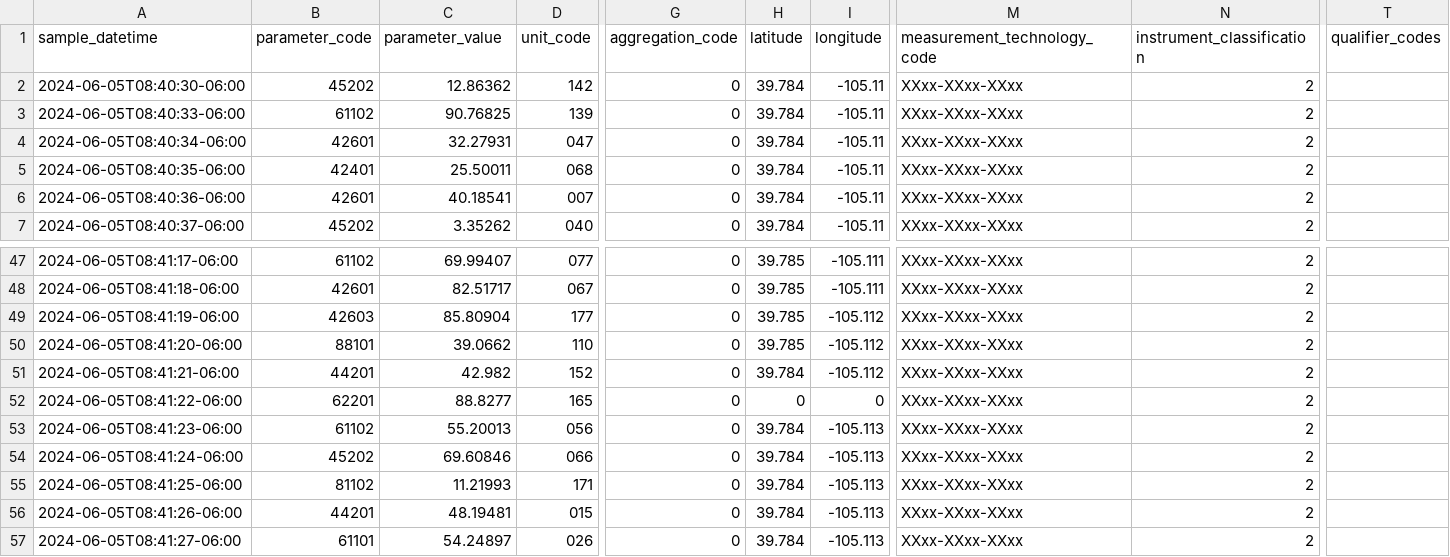
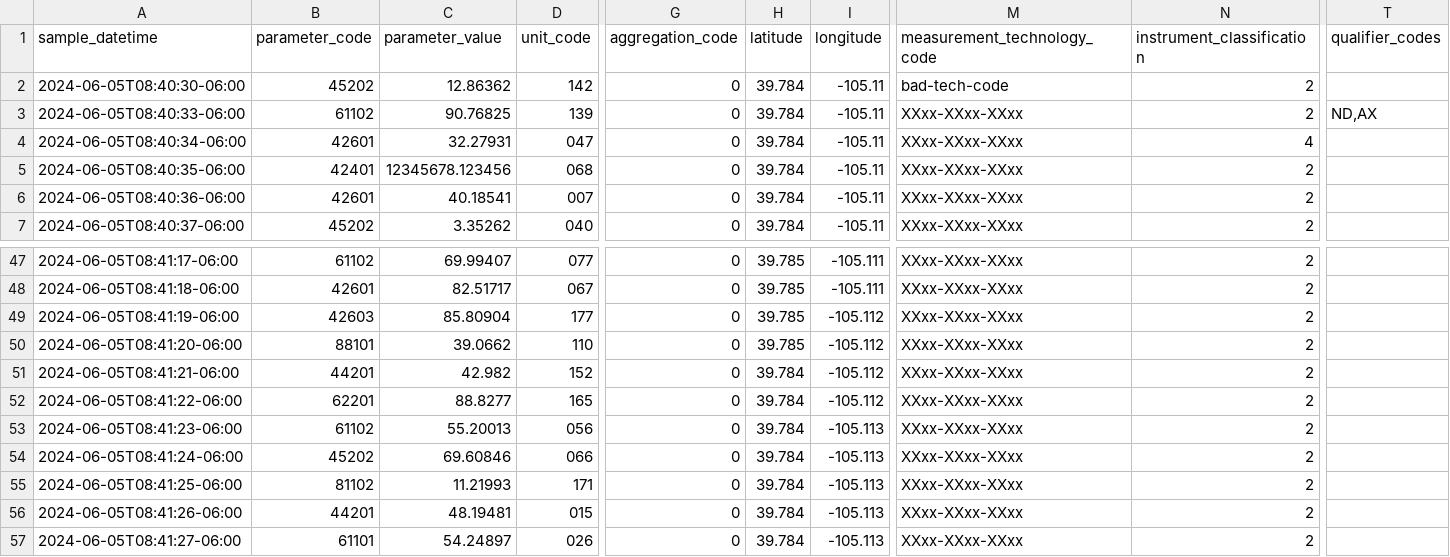
Before and after one commit to cdphe-atops/aqdx-v3-validator, a CSV file: test_files/error_field_constraints.csv (was test_files/error_null_island.csv), drawn as a sheet; only a part is shown, gaps mark what is left out; the diff names each change by its address in the sheet, - before the commit and + after, or states it on an @@ line.

Commit message:
replace test file generation notebook with script, add new tests

```diff
--- a/test_files/error_null_island.csv
+++ b/test_files/error_field_constraints.csv
-M2 (measurement_technology_code): XXxx-XXxx-XXxx
+M2 (measurement_technology_code): bad-tech-code
-T3 (qualifier_codes): (empty)
+T3 (qualifier_codes): ND,AX
-N4 (instrument_classification): 2
+N4 (instrument_classification): 4
-C5 (parameter_value): 25.50011
+C5 (parameter_value): 12345678.123456
-H52 (latitude): 0
+H52 (latitude): 39.784
-I52 (longitude): 0
+I52 (longitude): -105.112
```
Also changed, not shown: test_files/warn_geo_us_bounds.csv, 25 other files.
